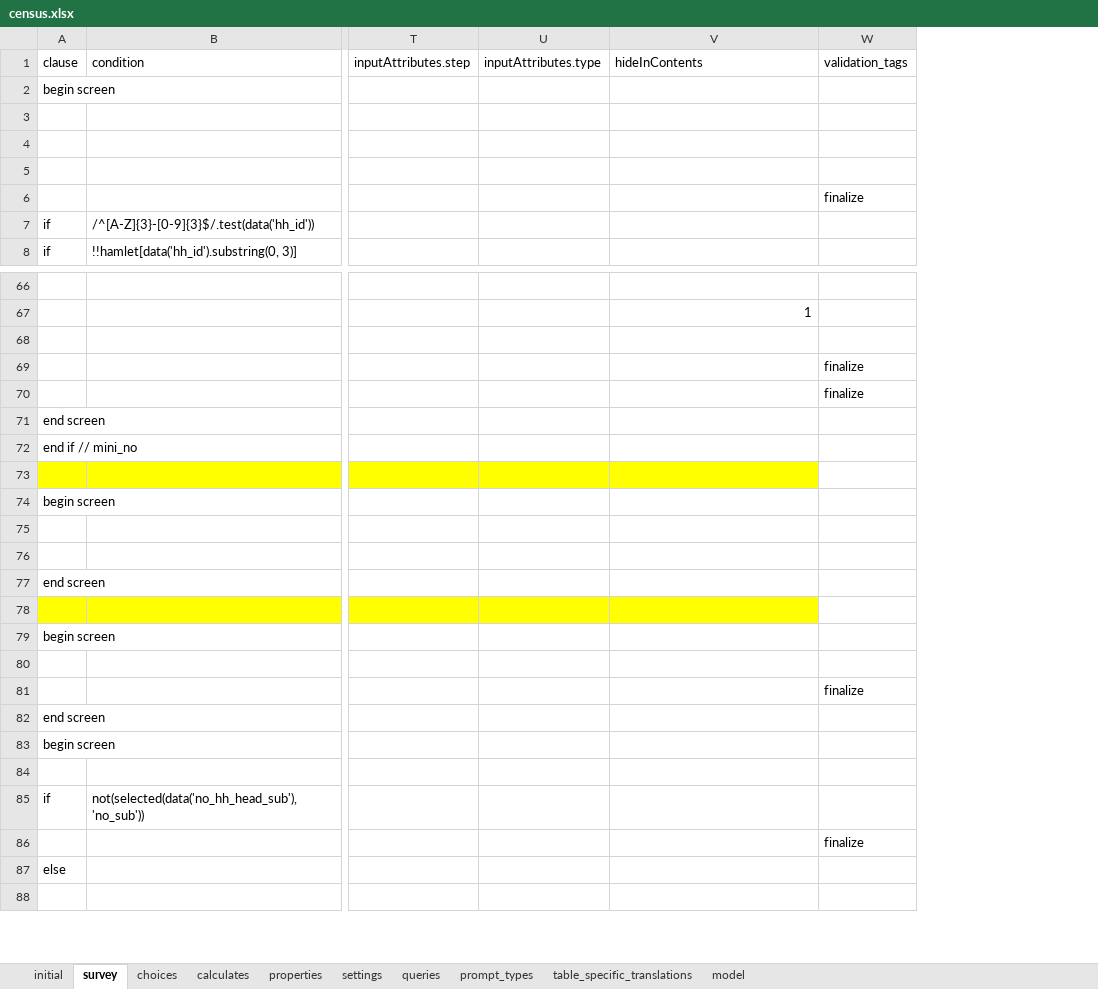
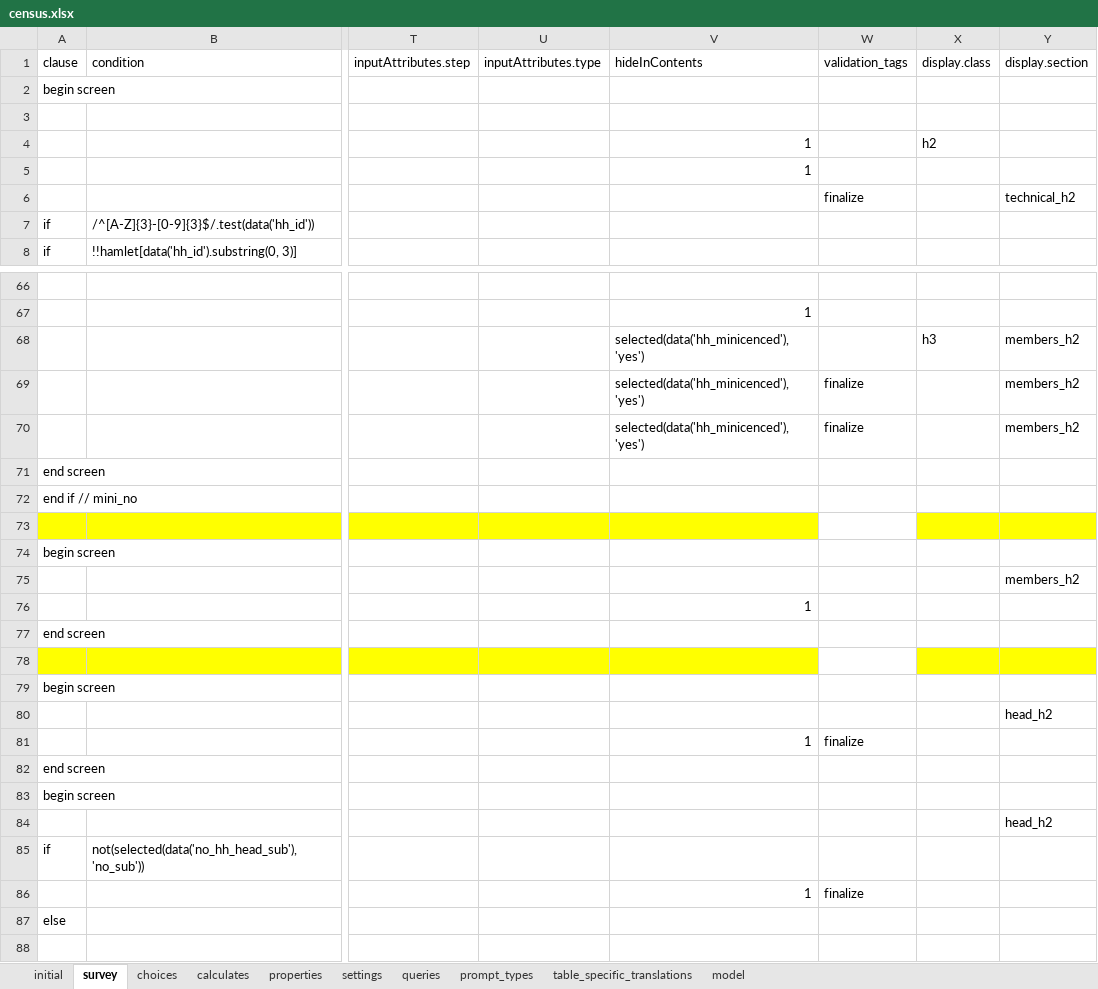
Before and after one commit to karoliscfd/bohemia, an Excel workbook: odkx/app/config/tables/census/forms/census/census.xlsx, sheet survey, drawn as a sheet; only a part is shown, gaps mark what is left out; values as stored, in another font and other column widths than the file's, no borders; the diff covers the shown part only; the diff names each change by its address in the sheet, - before the commit and + after, or states it on an @@ line.

Commit message:
Improve form table of contents

```diff
--- a/odkx/app/config/tables/census/forms/census/census.xlsx (sheet survey)
+++ b/odkx/app/config/tables/census/forms/census/census.xlsx (sheet survey)
+column X (display.class), row 4: h2; row 68: h3
+column Y (display.section), row 6: technical_h2; rows 68-84: members_h2 | members_h2 | members_h2 |  |  |  |  | members_h2 |  |  |  |  | head_h2 |  |  |  | head_h2
-V4:V5 (hideInContents): (empty)
+V4:V5 (hideInContents): 1
-V68:V70 (hideInContents): (empty)
+V68:V70 (hideInContents): selected(data('hh_minicenced'), 'yes')
-V76 (hideInContents): (empty)
+V76 (hideInContents): 1
-V81 (hideInContents): (empty)
+V81 (hideInContents): 1
-V86 (hideInContents): (empty)
+V86 (hideInContents): 1
```
Also changed, not shown: 24 edited cells elsewhere in this sheet, sheet table_specific_translations, sheet settings, 7 other files.
